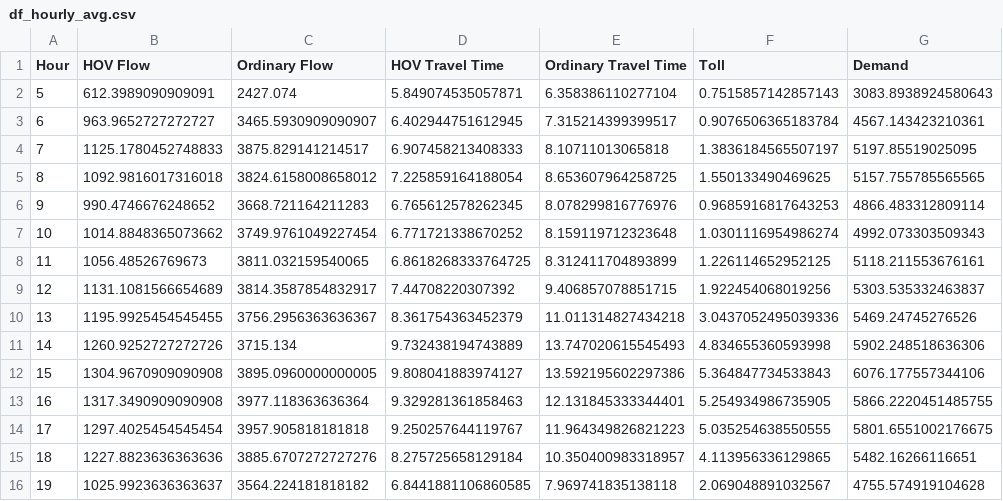
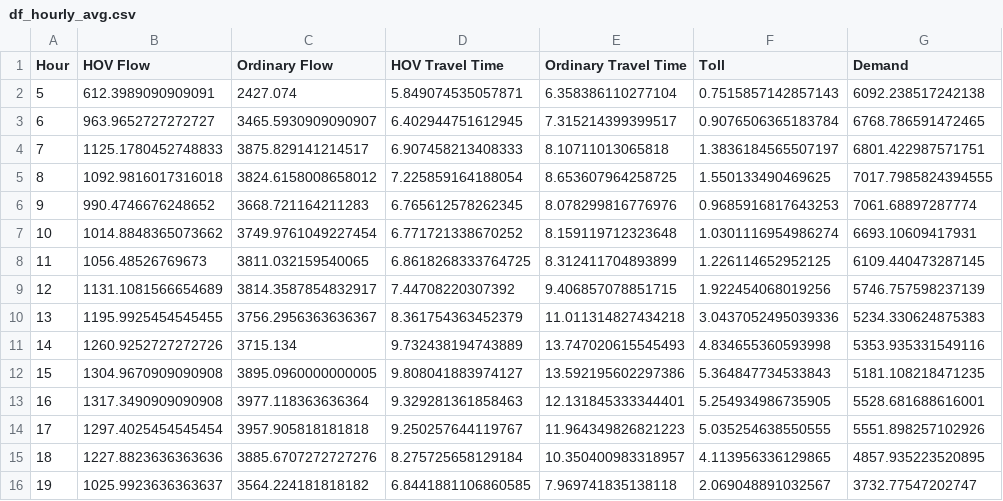
Before and after one commit to zhangz73/hov, a CSV file: data/df_hourly_avg.csv, drawn as a sheet.

```diff
--- a/data/df_hourly_avg.csv
+++ b/data/df_hourly_avg.csv
@@ -1,16 +1,16 @@
 Hour,HOV Flow,Ordinary Flow,HOV Travel Time,Ordinary Travel Time,Toll,Demand
-5,612.3989090909091,2427.074,5.849074535057871,6.358386110277104,0.7515857142857143,3083.8938924580643
-6,963.9652727272727,3465.5930909090907,6.402944751612945,7.315214399399517,0.9076506365183784,4567.143423210361
-7,1125.1780452748833,3875.829141214517,6.907458213408333,8.10711013065818,1.3836184565507197,5197.85519025095
-8,1092.9816017316018,3824.6158008658012,7.225859164188054,8.653607964258725,1.550133490469625,5157.755785565565
-9,990.4746676248652,3668.721164211283,6.765612578262345,8.078299816776976,0.9685916817643253,4866.483312809114
-10,1014.8848365073662,3749.9761049227454,6.771721338670252,8.159119712323648,1.0301116954986274,4992.073303509343
-11,1056.48526769673,3811.032159540065,6.8618268333764725,8.312411704893899,1.226114652952125,5118.211553676161
-12,1131.1081566654689,3814.3587854832917,7.44708220307392,9.406857078851715,1.922454068019256,5303.535332463837
-13,1195.9925454545455,3756.2956363636367,8.361754363452379,11.011314827434218,3.0437052495039336,5469.24745276526
-14,1260.9252727272726,3715.134,9.732438194743889,13.747020615545493,4.834655360593998,5902.248518636306
-15,1304.9670909090908,3895.0960000000005,9.808041883974127,13.592195602297386,5.364847734533843,6076.177557344106
-16,1317.3490909090908,3977.118363636364,9.329281361858463,12.131845333344401,5.254934986735905,5866.2220451485755
-17,1297.4025454545454,3957.905818181818,9.250257644119767,11.964349826821223,5.035254638550555,5801.6551002176675
-18,1227.8823636363636,3885.6707272727276,8.275725658129184,10.350400983318957,4.113956336129865,5482.16266116651
-19,1025.9923636363637,3564.224181818182,6.8441881106860585,7.969741835138118,2.069048891032567,4755.574919104628
+5,612.3989090909091,2427.074,5.849074535057871,6.358386110277104,0.7515857142857143,6092.238517242138
+6,963.9652727272727,3465.5930909090907,6.402944751612945,7.315214399399517,0.9076506365183784,6768.786591472465
+7,1125.1780452748833,3875.829141214517,6.907458213408333,8.10711013065818,1.3836184565507197,6801.422987571751
+8,1092.9816017316018,3824.6158008658012,7.225859164188054,8.653607964258725,1.550133490469625,7017.7985824394555
+9,990.4746676248652,3668.721164211283,6.765612578262345,8.078299816776976,0.9685916817643253,7061.68897287774
+10,1014.8848365073662,3749.9761049227454,6.771721338670252,8.159119712323648,1.0301116954986274,6693.10609417931
+11,1056.48526769673,3811.032159540065,6.8618268333764725,8.312411704893899,1.226114652952125,6109.440473287145
+12,1131.1081566654689,3814.3587854832917,7.44708220307392,9.406857078851715,1.922454068019256,5746.757598237139
+13,1195.9925454545455,3756.2956363636367,8.361754363452379,11.011314827434218,3.0437052495039336,5234.330624875383
+14,1260.9252727272726,3715.134,9.732438194743889,13.747020615545493,4.834655360593998,5353.935331549116
+15,1304.9670909090908,3895.0960000000005,9.808041883974127,13.592195602297386,5.364847734533843,5181.108218471235
+16,1317.3490909090908,3977.118363636364,9.329281361858463,12.131845333344401,5.254934986735905,5528.681688616001
+17,1297.4025454545454,3957.905818181818,9.250257644119767,11.964349826821223,5.035254638550555,5551.898257102926
+18,1227.8823636363636,3885.6707272727276,8.275725658129184,10.350400983318957,4.113956336129865,4857.935223520895
+19,1025.9923636363637,3564.224181818182,6.8441881106860585,7.969741835138118,2.069048891032567,3732.77547202747
```
Also changed, not shown: 6 other files.
